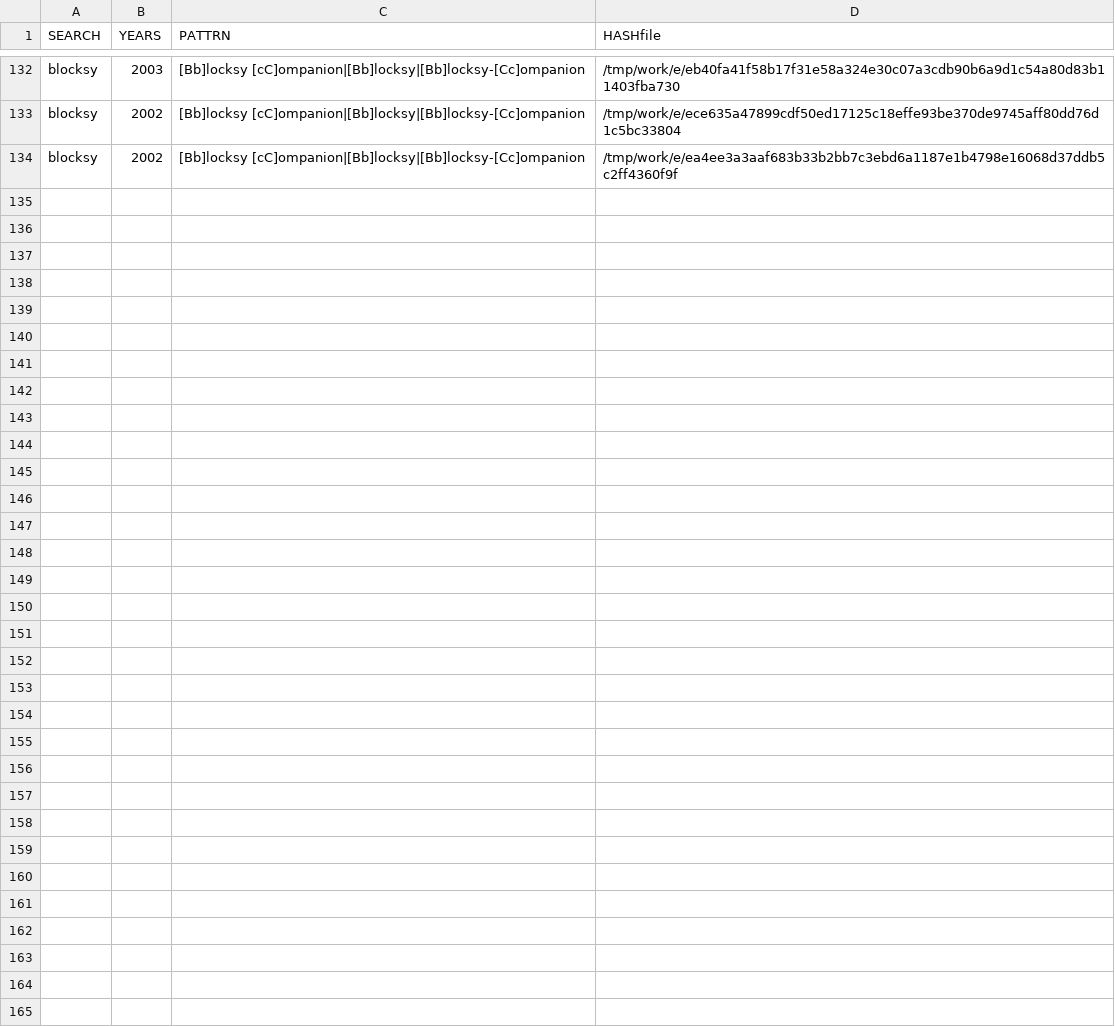
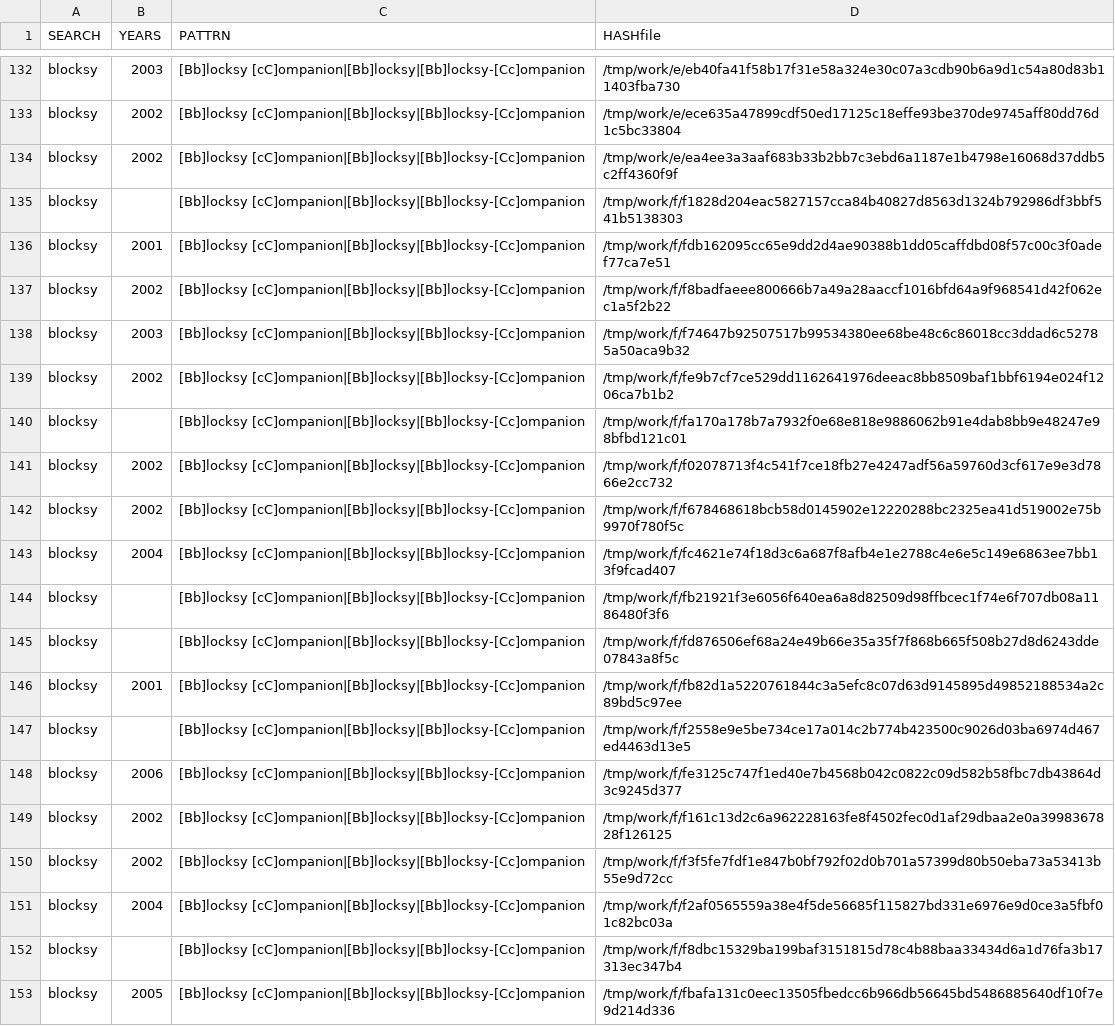
Before and after one commit to gergimentr/finder, a CSV file: results/vvb1.csv, drawn as a sheet; only a part is shown, gaps mark what is left out; the diff covers the shown part only; the diff names each change by its address in the sheet, - before the commit and + after, or states it on an @@ line.

Commit message:
result works

```diff
--- a/results/vvb1.csv
+++ b/results/vvb1.csv
+row 135: blocksy |  | [Bb]locksy [cC]ompanion|[Bb]locksy|[Bb]locksy-[Cc]ompanion | /tmp/work/f/f1828d204eac5827157cca84b40827d8563d1324b792986df3bbf541b5138303
+row 136: blocksy | 2001 | [Bb]locksy [cC]ompanion|[Bb]locksy|[Bb]locksy-[Cc]ompanion | /tmp/work/f/fdb162095cc65e9dd2d4ae90388b1dd05caffdbd08f57c00c3f0adef77ca7e51
+row 137: blocksy | 2002 | [Bb]locksy [cC]ompanion|[Bb]locksy|[Bb]locksy-[Cc]ompanion | /tmp/work/f/f8badfaeee800666b7a49a28aaccf1016bfd64a9f968541d42f062ec1a5f2b22
+row 138: blocksy | 2003 | [Bb]locksy [cC]ompanion|[Bb]locksy|[Bb]locksy-[Cc]ompanion | /tmp/work/f/f74647b92507517b99534380ee68be48c6c86018cc3ddad6c52785a50aca9b32
+row 139: blocksy | 2002 | [Bb]locksy [cC]ompanion|[Bb]locksy|[Bb]locksy-[Cc]ompanion | /tmp/work/f/fe9b7cf7ce529dd1162641976deeac8bb8509baf1bbf6194e024f1206ca7b1b2
+row 140: blocksy |  | [Bb]locksy [cC]ompanion|[Bb]locksy|[Bb]locksy-[Cc]ompanion | /tmp/work/f/fa170a178b7a7932f0e68e818e9886062b91e4dab8bb9e48247e98bfbd121c01
+row 141: blocksy | 2002 | [Bb]locksy [cC]ompanion|[Bb]locksy|[Bb]locksy-[Cc]ompanion | /tmp/work/f/f02078713f4c541f7ce18fb27e4247adf56a59760d3cf617e9e3d7866e2cc732
+row 142: blocksy | 2002 | [Bb]locksy [cC]ompanion|[Bb]locksy|[Bb]locksy-[Cc]ompanion | /tmp/work/f/f678468618bcb58d0145902e12220288bc2325ea41d519002e75b9970f780f5c
+row 143: blocksy | 2004 | [Bb]locksy [cC]ompanion|[Bb]locksy|[Bb]locksy-[Cc]ompanion | /tmp/work/f/fc4621e74f18d3c6a687f8afb4e1e2788c4e6e5c149e6863ee7bb13f9fcad407
+row 144: blocksy |  | [Bb]locksy [cC]ompanion|[Bb]locksy|[Bb]locksy-[Cc]ompanion | /tmp/work/f/fb21921f3e6056f640ea6a8d82509d98ffbcec1f74e6f707db08a1186480f3f6
+row 145: blocksy |  | [Bb]locksy [cC]ompanion|[Bb]locksy|[Bb]locksy-[Cc]ompanion | /tmp/work/f/fd876506ef68a24e49b66e35a35f7f868b665f508b27d8d6243dde07843a8f5c
+row 146: blocksy | 2001 | [Bb]locksy [cC]ompanion|[Bb]locksy|[Bb]locksy-[Cc]ompanion | /tmp/work/f/fb82d1a5220761844c3a5efc8c07d63d9145895d49852188534a2c89bd5c97ee
+row 147: blocksy |  | [Bb]locksy [cC]ompanion|[Bb]locksy|[Bb]locksy-[Cc]ompanion | /tmp/work/f/f2558e9e5be734ce17a014c2b774b423500c9026d03ba6974d467ed4463d13e5
+row 148: blocksy | 2006 | [Bb]locksy [cC]ompanion|[Bb]locksy|[Bb]locksy-[Cc]ompanion | /tmp/work/f/fe3125c747f1ed40e7b4568b042c0822c09d582b58fbc7db43864d3c9245d377
+row 149: blocksy | 2002 | [Bb]locksy [cC]ompanion|[Bb]locksy|[Bb]locksy-[Cc]ompanion | /tmp/work/f/f161c13d2c6a962228163fe8f4502fec0d1af29dbaa2e0a3998367828f126125
+row 150: blocksy | 2002 | [Bb]locksy [cC]ompanion|[Bb]locksy|[Bb]locksy-[Cc]ompanion | /tmp/work/f/f3f5fe7fdf1e847b0bf792f02d0b701a57399d80b50eba73a53413b55e9d72cc
+row 151: blocksy | 2004 | [Bb]locksy [cC]ompanion|[Bb]locksy|[Bb]locksy-[Cc]ompanion | /tmp/work/f/f2af0565559a38e4f5de56685f115827bd331e6976e9d0ce3a5fbf01c82bc03a
+row 152: blocksy |  | [Bb]locksy [cC]ompanion|[Bb]locksy|[Bb]locksy-[Cc]ompanion | /tmp/work/f/f8dbc15329ba199baf3151815d78c4b88baa33434d6a1d76fa3b17313ec347b4
+row 153: blocksy | 2005 | [Bb]locksy [cC]ompanion|[Bb]locksy|[Bb]locksy-[Cc]ompanion | /tmp/work/f/fbafa131c0eec13505fbedcc6b966db56645bd5486885640df10f7e9d214d336
```
Also changed, not shown: 13 added rows elsewhere in this file, results/vvb12.csv, results/vvb17.csv, 29 other files.
